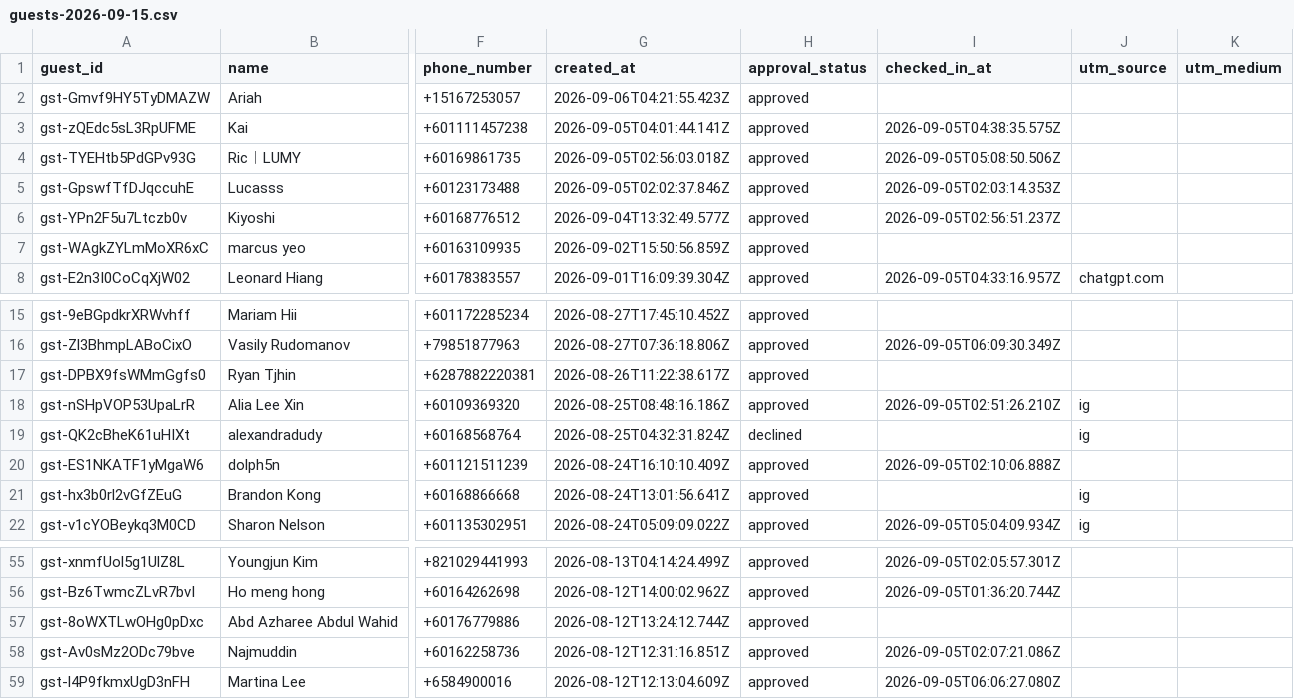
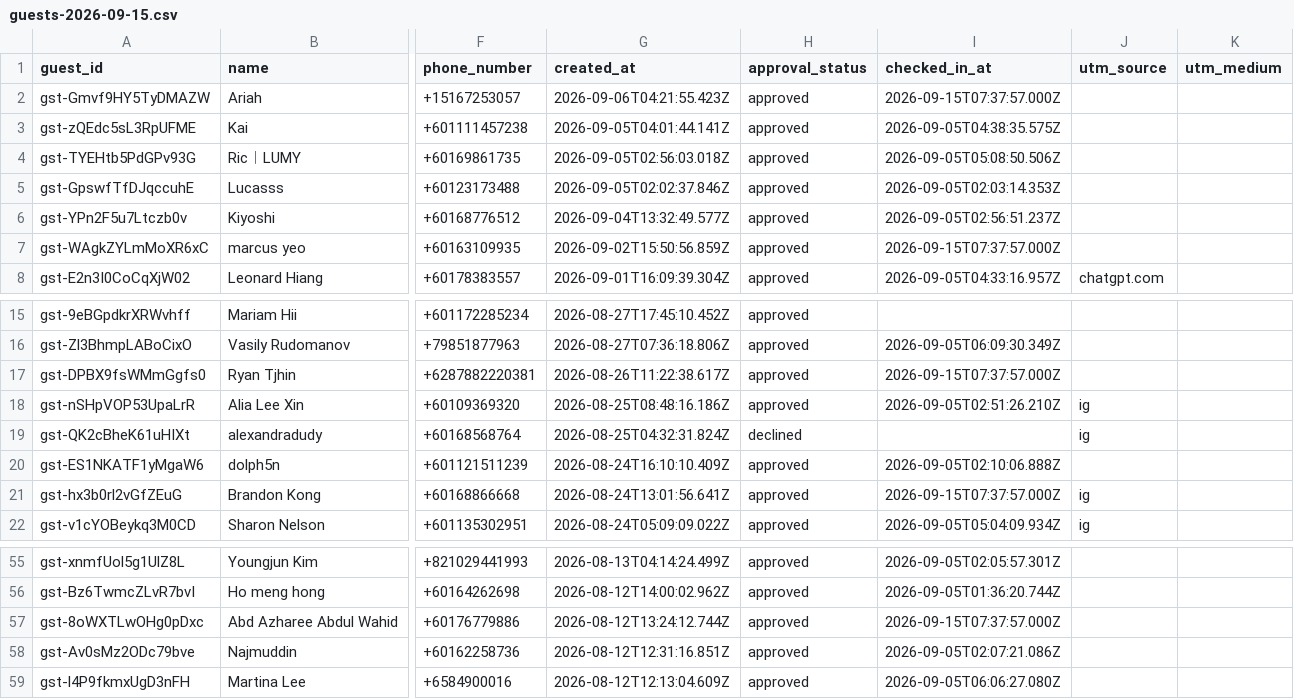
Before and after one commit to Superteam-Malaysia/superteammy, a CSV file: apps/site/data/imports/guests-2026-09-15.csv, drawn as a sheet; only a part is shown, gaps mark what is left out; the diff covers the shown part only; the diff names each change by its address in the sheet, - before the commit and + after, or states it on an @@ line.

```diff
--- a/apps/site/data/imports/guests-2026-09-15.csv
+++ b/apps/site/data/imports/guests-2026-09-15.csv
-I2 (checked_in_at): (empty)
+I2 (checked_in_at): 2026-09-15T07:37:57.000Z
-I7 (checked_in_at): (empty)
+I7 (checked_in_at): 2026-09-15T07:37:57.000Z
-I17 (checked_in_at): (empty)
+I17 (checked_in_at): 2026-09-15T07:37:57.000Z
-I21 (checked_in_at): (empty)
+I21 (checked_in_at): 2026-09-15T07:37:57.000Z
-I57 (checked_in_at): (empty)
+I57 (checked_in_at): 2026-09-15T07:37:57.000Z
```
Also changed, not shown: 10 edited cells elsewhere in this file, 3 other files.
